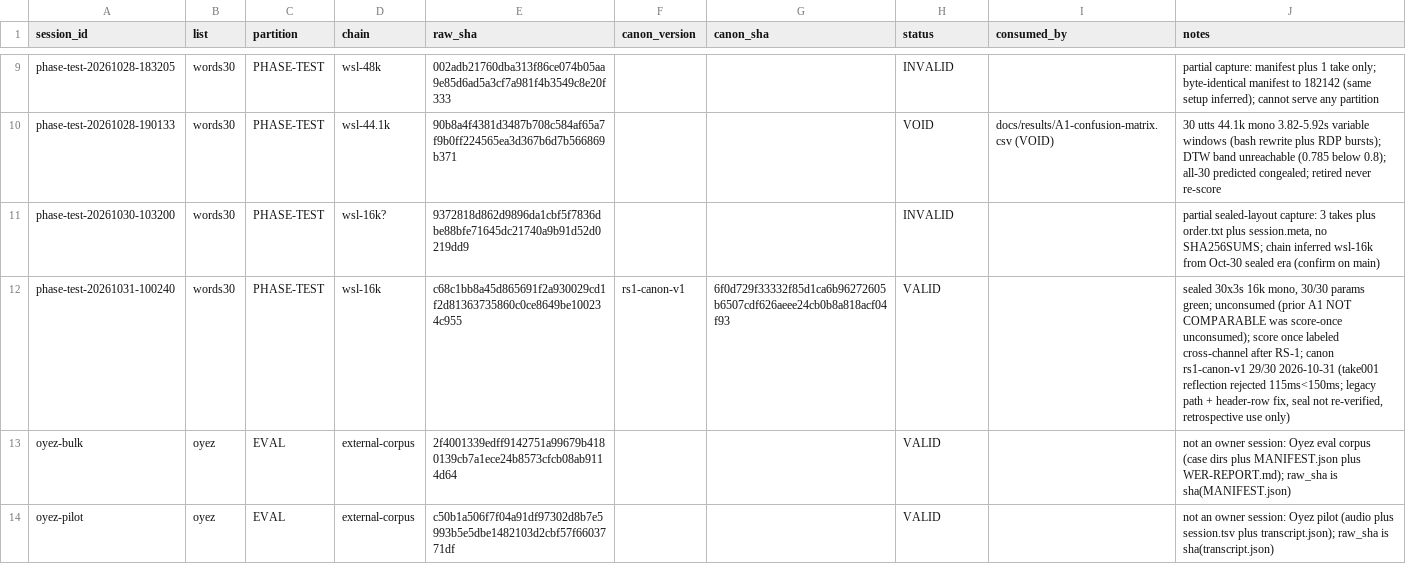
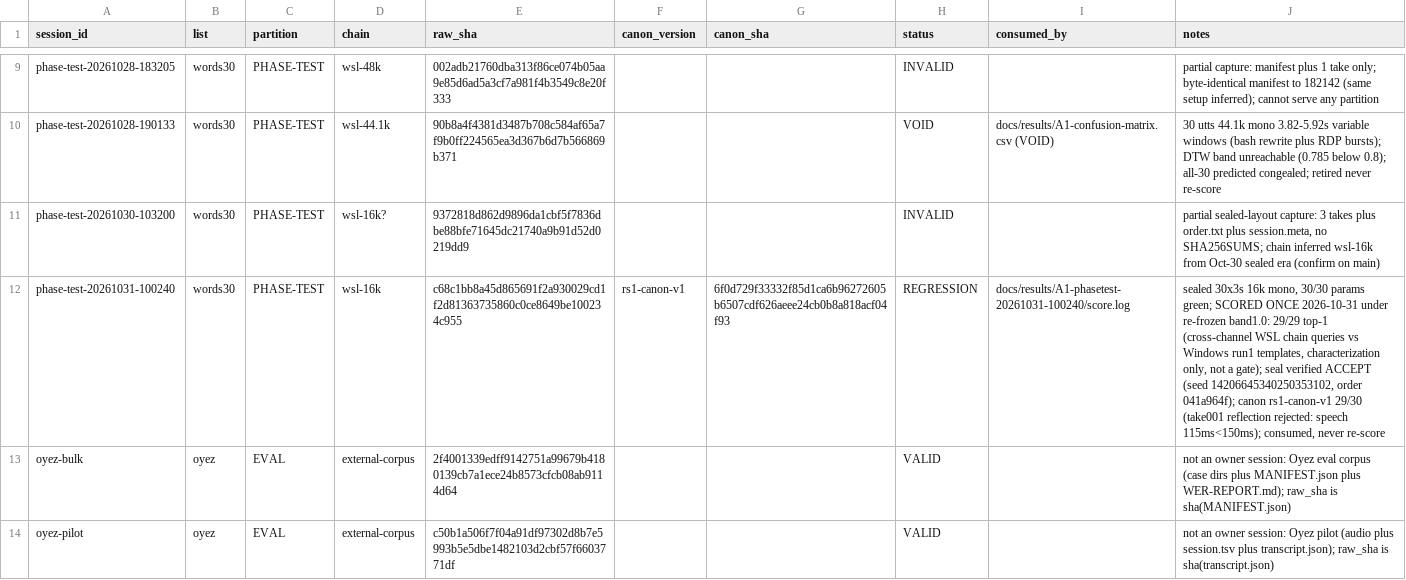
Before and after one commit to Michael-A-Kuykendall/hearsay-four, a TSV file: sessions/CATALOG.tsv, drawn as a sheet; only a part is shown, gaps mark what is left out; the diff names each change by its address in the sheet, - before the commit and + after, or states it on an @@ line.

Commit message:
a1: score 100240 once (29/29), REGRESSION in catalog
Cross-channel characterization only (WSL queries vs Windows
templates), re-frozen band1.0 config, seal ACCEPT. take001
reflection excluded by canon QC (115ms<150ms). Session consumed.
Track sealed A1 score logs (gitignore negation for *.log).

```diff
--- a/sessions/CATALOG.tsv
+++ b/sessions/CATALOG.tsv
-H12 (status): VALID
+H12 (status): REGRESSION
-I12 (consumed_by): (empty)
+I12 (consumed_by): docs/results/A1-phasetest-20261031-100240/score.log
-J12 (notes): …params green; unconsumed (prior A1 NOT COMPARABLE was score-once unconsumed); score once labeled cross-channel after RS-1; canon rs1-canon-v1 29/30 2026-10-31 (take001 reflection rejected 115ms<150ms; legacy path + header-row fix, seal not re-verified, retrospective use only)
+J12 (notes): …params green; SCORED ONCE 2026-10-31 under re-frozen band1.0: 29/29 top-1 (cross-channel WSL chain queries vs Windows run1 templates, characterization only, not a gate); seal verified ACCEPT (seed 14206645340250353102, order 041a964f); canon rs1-canon-v1 29/30 (take001 reflection rejected: speech 115ms<150ms); consumed, never re-score
```
Also changed, not shown: 3 other files.
